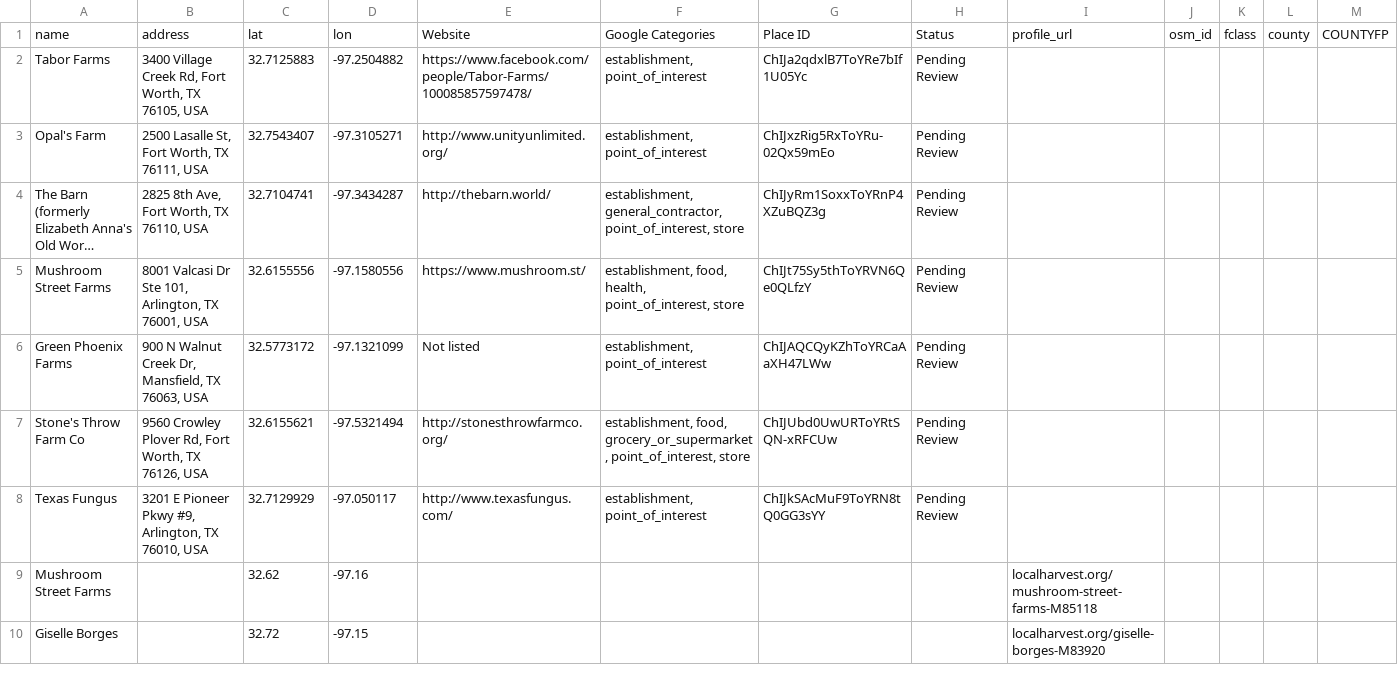
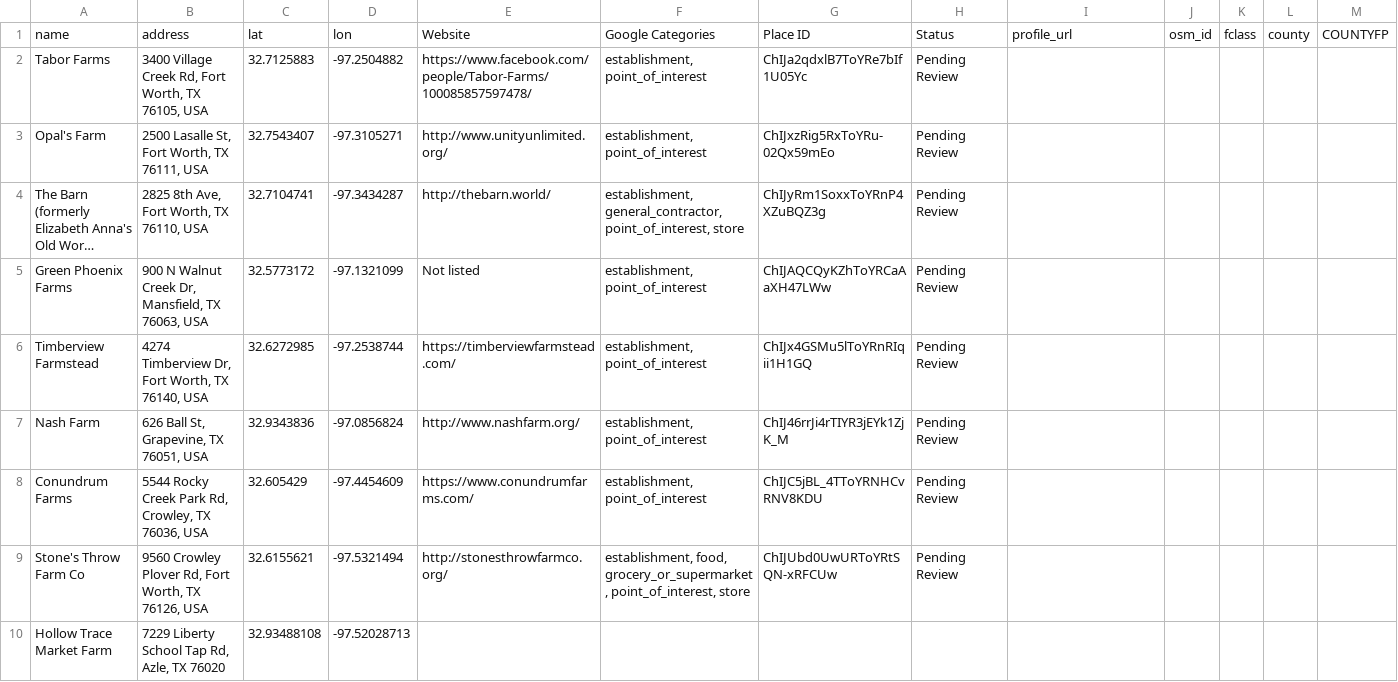
Before and after one commit to sarazarea26/fooddesertproject, a CSV file: final_urbanfarm_data/final_urban_farms_tarrant.csv, drawn as a sheet; only a part is shown; long unchanged cells end in …; removed rows and columns are numbered as before the commit, all else as after; rows hold the shown columns only; the diff names each change by its address in the sheet, - before the commit and + after, or states it on an @@ line.

```diff
--- a/final_urbanfarm_data/final_urban_farms_tarrant.csv
+++ b/final_urbanfarm_data/final_urban_farms_tarrant.csv
-row 5: Mushroom Street Farms | 8001 Valcasi Dr Ste 101, Arlington, TX 76001, USA | 32.6155556 | -97.1580556 | https://www.mushroom.st/ | establishment, food, health, point_of_interest, store | ChIJt75Sy5thToYRVN6Qe0QLfzY | Pending Review
+row 6: Timberview Farmstead | 4274 Timberview Dr, Fort Worth, TX 76140, USA | 32.6272985 | -97.2538744 | https://timberviewfarmstead.com/ | establishment, point_of_interest | ChIJx4GSMu5lToYRnRIqii1H1GQ | Pending Review
+row 7: Nash Farm | 626 Ball St, Grapevine, TX 76051, USA | 32.9343836 | -97.0856824 | http://www.nashfarm.org/ | establishment, point_of_interest | ChIJ46rrJi4rTIYR3jEYk1ZjK_M | Pending Review
+row 8: Conundrum Farms | 5544 Rocky Creek Park Rd, Crowley, TX 76036, USA | 32.605429 | -97.4454609 | https://www.conundrumfarms.com/ | establishment, point_of_interest | ChIJC5jBL_4TToYRNHCvRNV8KDU | Pending Review
-row 8: Texas Fungus | 3201 E Pioneer Pkwy #9, Arlington, TX 76010, USA | 32.7129929 | -97.050117 | http://www.texasfungus.com/ | establishment, point_of_interest | ChIJkSAcMuF9ToYRN8tQ0GG3sYY | Pending Review
-row 9: Mushroom Street Farms |  | 32.62 | -97.16 |  |  |  |  | localharvest.org/mushroom-street-farms-M85118
-row 10: Giselle Borges |  | 32.72 | -97.15 |  |  |  |  | localharvest.org/giselle-borges-M83920
+row 10: Hollow Trace Market Farm | 7229 Liberty School Tap Rd, Azle, TX 76020 | 32.93488108 | -97.52028713
```
Also changed, not shown: final_urbanfarm_data/final_urban_farms_bexar.csv, 4 other files.
